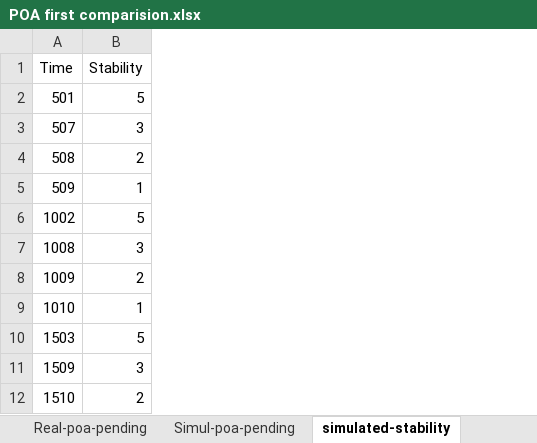
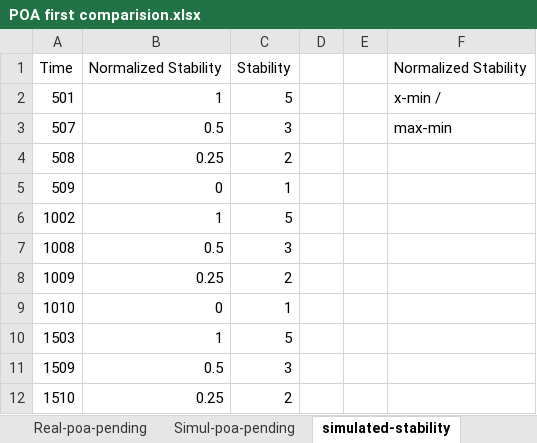
Before and after one commit to concept-inversion/BlockSIM-blockchain-simulator, an Excel workbook: POA TEST DATA/POA first comparision.xlsx, sheet simulated-stability, drawn as a sheet; only a part is shown; values as stored, in another font and other column widths than the file's, no borders; charts and pictures not drawn; the diff names each change by its address in the sheet, - before the commit and + after, or states it on an @@ line.

Commit message:
adds data

```diff
--- a/POA TEST DATA/POA first comparision.xlsx (sheet simulated-stability)
+++ b/POA TEST DATA/POA first comparision.xlsx (sheet simulated-stability)
+column B, rows 1-12: Normalized Stability | 1 | 0.5 | 0.25 | 0 | 1 | 0.5 | 0.25 | 0 | 1 | 0.5 | 0.25
+column D, empty
+column E, empty
+column F, rows 1-3: Normalized Stability | x-min / | max-min
```
Also changed, not shown: charts or pictures, 1 other file.
